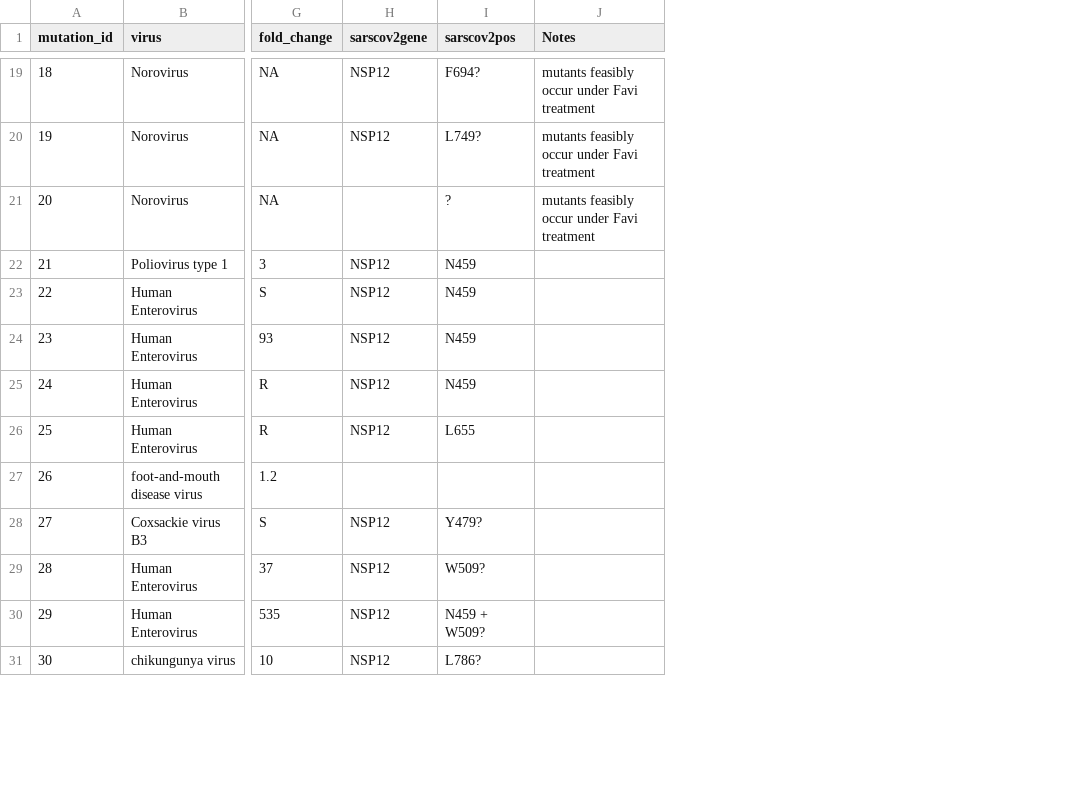
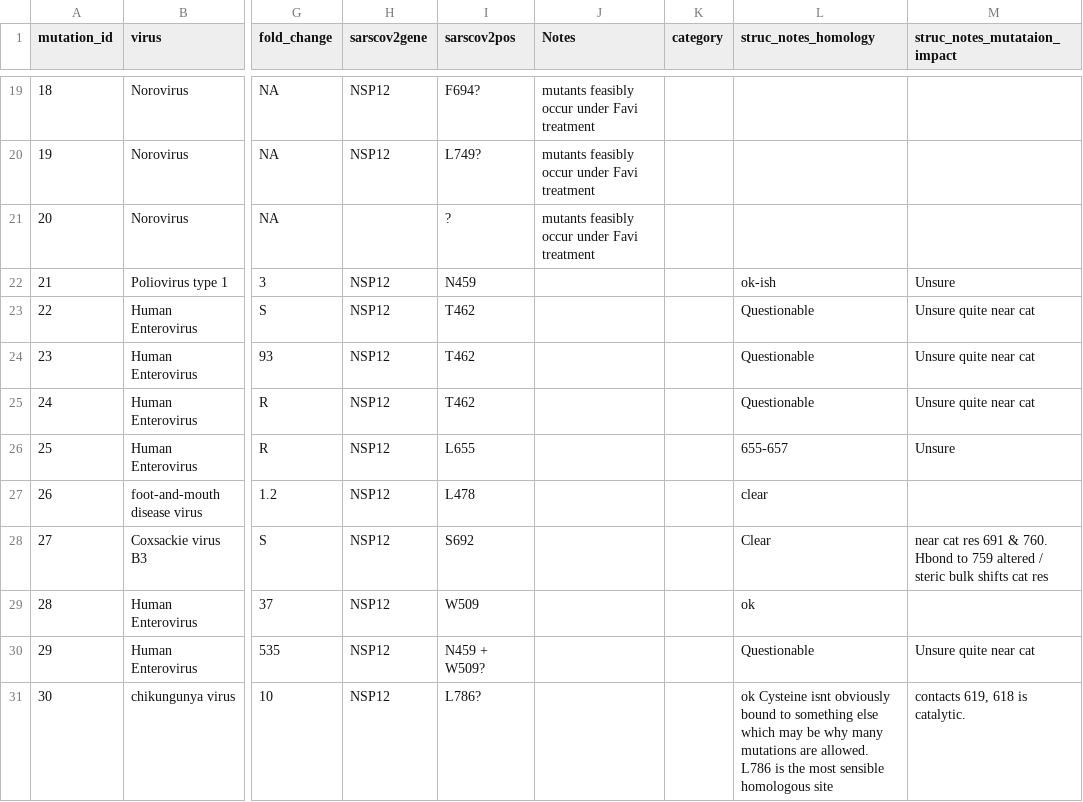
Before and after one commit to ucl-pathgenomics/SARS2-ResistanceDB, a TSV file: rna_antiviral_db.tsv, drawn as a sheet; only a part is shown, gaps mark what is left out; the diff covers the shown part only; the diff names each change by its address in the sheet, - before the commit and + after, or states it on an @@ line.

Commit message:
notes on muts

```diff
--- a/rna_antiviral_db.tsv
+++ b/rna_antiviral_db.tsv
+column K (category), empty
+column L (struc_notes_homology), rows 22-31: ok-ish | Questionable | Questionable | Questionable | 655-657 | clear | Clear | ok | Questionable | ok Cysteine isnt obviously bound to something else which may be why many mutations are allowed. L786 is the most sensible homologous site
+column M (struc_notes_mutataion_impact), rows 22-31: Unsure | Unsure quite near cat | Unsure quite near cat | Unsure quite near cat | Unsure |  | near cat res 691 & 760. Hbond to 759 altered / steric bulk shifts cat res |  | Unsure quite near cat | contacts 619, 618 is catalytic.
-I23:I25 (sarscov2pos): N459
+I23:I25 (sarscov2pos): T462
-H27 (sarscov2gene): (empty)
+H27 (sarscov2gene): NSP12
-I27 (sarscov2pos): (empty)
+I27 (sarscov2pos): L478
-I28 (sarscov2pos): Y479?
+I28 (sarscov2pos): S692
-I29 (sarscov2pos): W509?
+I29 (sarscov2pos): W509
```
Also changed, not shown: 10 added rows and 19 edited cells elsewhere in this file, 2 other files.
